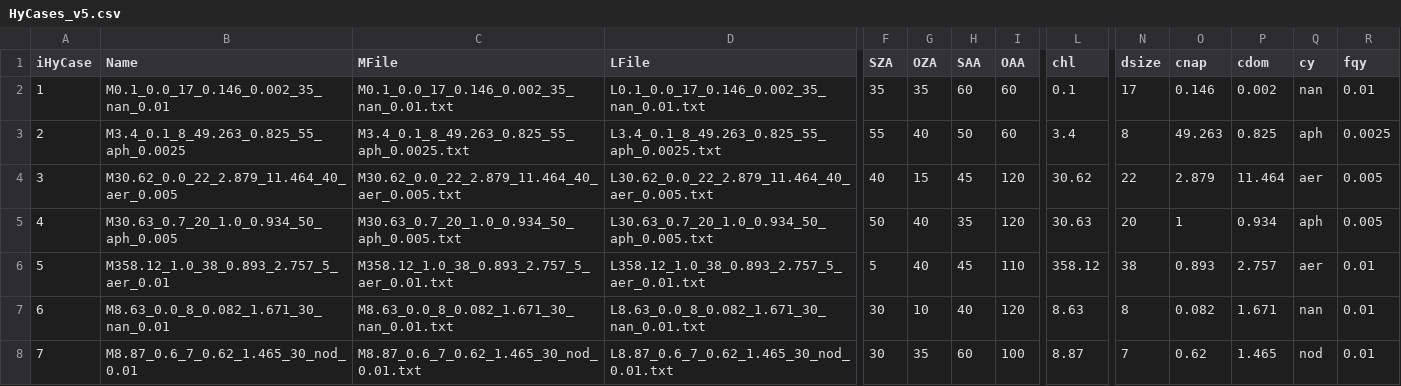
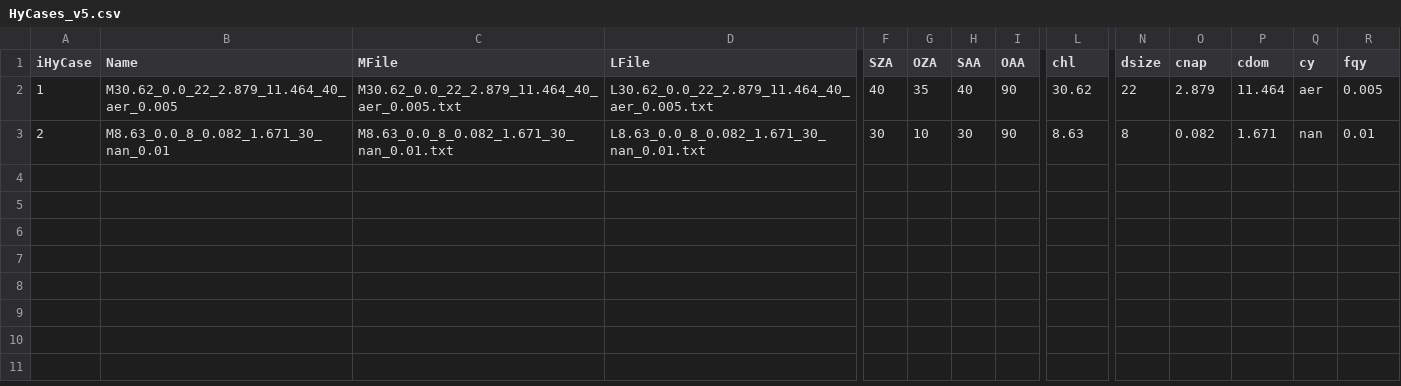
Before and after one commit to JAKravitz/Radiative-Transfer, a CSV file: modtran/HyCases_v5.csv, drawn as a sheet; only a part is shown, gaps mark what is left out; removed rows and columns are numbered as before the commit, all else as after; rows hold the shown columns only; the diff names each change by its address in the sheet, - before the commit and + after, or states it on an @@ line.

Commit message:
testing modtran cloud models

```diff
--- a/modtran/HyCases_v5.csv
+++ b/modtran/HyCases_v5.csv
-B2 (Name): M0.1_0.0_17_0.146_0.002_35_nan_0.01
+B2 (Name): M30.62_0.0_22_2.879_11.464_40_aer_0.005
-C2 (MFile): M0.1_0.0_17_0.146_0.002_35_nan_0.01.txt
+C2 (MFile): M30.62_0.0_22_2.879_11.464_40_aer_0.005.txt
-D2 (LFile): L0.1_0.0_17_0.146_0.002_35_nan_0.01.txt
+D2 (LFile): L30.62_0.0_22_2.879_11.464_40_aer_0.005.txt
-F2 (SZA): 35
+F2 (SZA): 40
-H2 (SAA): 60
+H2 (SAA): 40
-I2 (OAA): 60
+I2 (OAA): 90
-L2 (chl): 0.1
+L2 (chl): 30.62
-N2 (dsize): 17
+N2 (dsize): 22
-O2 (cnap): 0.146
+O2 (cnap): 2.879
-P2 (cdom): 0.002
+P2 (cdom): 11.464
-Q2 (cy): nan
+Q2 (cy): aer
-R2 (fqy): 0.01
+R2 (fqy): 0.005
-row 3: 2 | M3.4_0.1_8_49.263_0.825_55_aph_0.0025 | M3.4_0.1_8_49.263_0.825_55_aph_0.0025.txt | L3.4_0.1_8_49.263_0.825_55_aph_0.0025.txt | 55 | 40 | 50 | 60 | 3.4 | 8 | 49.263 | 0.825 | aph | 0.0025
-row 4: 3 | M30.62_0.0_22_2.879_11.464_40_aer_0.005 | M30.62_0.0_22_2.879_11.464_40_aer_0.005.txt | L30.62_0.0_22_2.879_11.464_40_aer_0.005.txt | 40 | 15 | 45 | 120 | 30.62 | 22 | 2.879 | 11.464 | aer | 0.005
-row 5: 4 | M30.63_0.7_20_1.0_0.934_50_aph_0.005 | M30.63_0.7_20_1.0_0.934_50_aph_0.005.txt | L30.63_0.7_20_1.0_0.934_50_aph_0.005.txt | 50 | 40 | 35 | 120 | 30.63 | 20 | 1 | 0.934 | aph | 0.005
-row 6: 5 | M358.12_1.0_38_0.893_2.757_5_aer_0.01 | M358.12_1.0_38_0.893_2.757_5_aer_0.01.txt | L358.12_1.0_38_0.893_2.757_5_aer_0.01.txt | 5 | 40 | 45 | 110 | 358.12 | 38 | 0.893 | 2.757 | aer | 0.01
-A3 (iHyCase): 6
+A3 (iHyCase): 2
-H3 (SAA): 40
+H3 (SAA): 30
-I3 (OAA): 120
+I3 (OAA): 90
-row 8: 7 | M8.87_0.6_7_0.62_1.465_30_nod_0.01 | M8.87_0.6_7_0.62_1.465_30_nod_0.01.txt | L8.87_0.6_7_0.62_1.465_30_nod_0.01.txt | 30 | 35 | 60 | 100 | 8.87 | 7 | 0.62 | 1.465 | nod | 0.01
```
Also changed, not shown: 9 other files.
